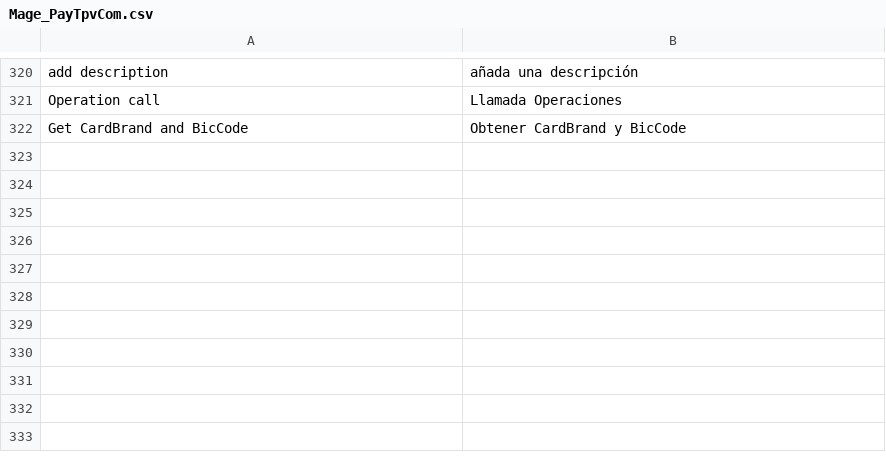
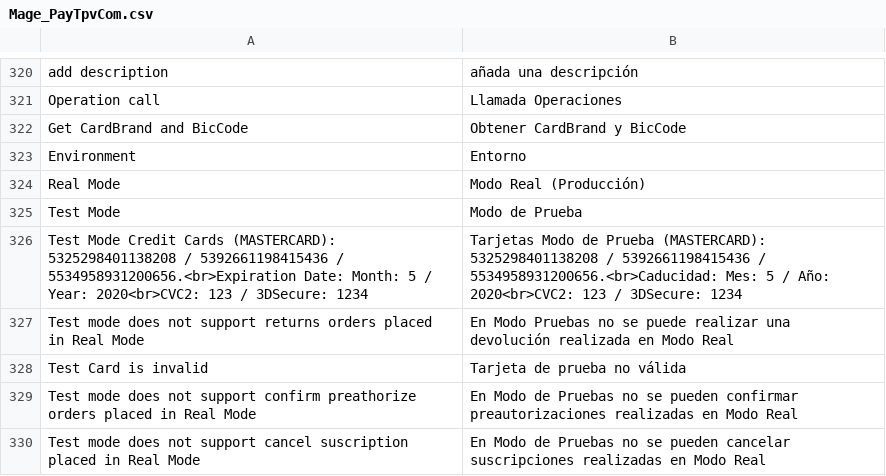
Before and after one commit to PAYCOMET/magento, a CSV file: app/locale/es_ES/Mage_PayTpvCom.csv, drawn as a sheet; only a part is shown, gaps mark what is left out.

Commit message:
Version 5.2.0
Se añade el Entorno de Pruebas para poder probar el funcionamiento del
Módulo sin necesidad de tener creada una cuenta en PayTPV.

```diff
--- a/app/locale/es_ES/Mage_PayTpvCom.csv
+++ b/app/locale/es_ES/Mage_PayTpvCom.csv
@@ -322 +322,9 @@ Operation call,Llamada Operaciones
 Get CardBrand and BicCode,Obtener CardBrand y BicCode
+Environment,Entorno
+Real Mode,Modo Real (Producción)
+Test Mode,Modo de Prueba
+"Test Mode Credit Cards (MASTERCARD): 5325298401138208 / 5392661198415436 / 5534958931200656.<br>Expiration Date: Month: 5 / Year: 2020<br>CVC2: 123 / 3DSecure: 1234","Tarjetas Modo de Prueba (MASTERCARD): 5325298401138208 / 5392661198415436 / 5534958931200656.<br>Caducidad: Mes: 5 / Año: 2020<br>CVC2: 123 / 3DSecure: 1234"
+Test mode does not support returns orders placed in Real Mode,En Modo Pruebas no se puede realizar una devolución realizada en Modo Real
+Test Card is invalid,Tarjeta de prueba no válida
+Test mode does not support confirm preathorize orders placed in Real Mode,En Modo de Pruebas no se pueden confirmar preautorizaciones realizadas en Modo Real
+Test mode does not support cancel suscription placed in Real Mode,En Modo de Pruebas no se pueden cancelar suscripciones realizadas en Modo Real
```
Also changed, not shown: app/locale/en_US/Mage_PayTpvCom.csv, 21 other files.
